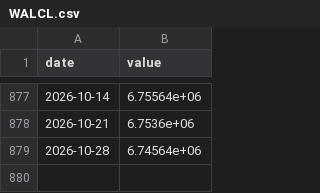
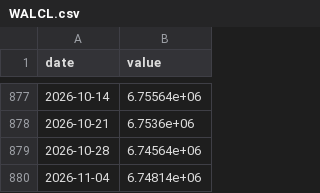
Before and after one commit to Denyskaaa/regime-desk, a CSV file: data/fred/WALCL.csv, drawn as a sheet; only a part is shown, gaps mark what is left out; the diff names each change by its address in the sheet, - before the commit and + after, or states it on an @@ line.

```diff
--- a/data/fred/WALCL.csv
+++ b/data/fred/WALCL.csv
+row 880: 2026-11-04 | 6.74814e+06
```
Also changed, not shown: data/fred/T10Y2Y.csv, data/fred/T10Y3M.csv, 8 other files.
